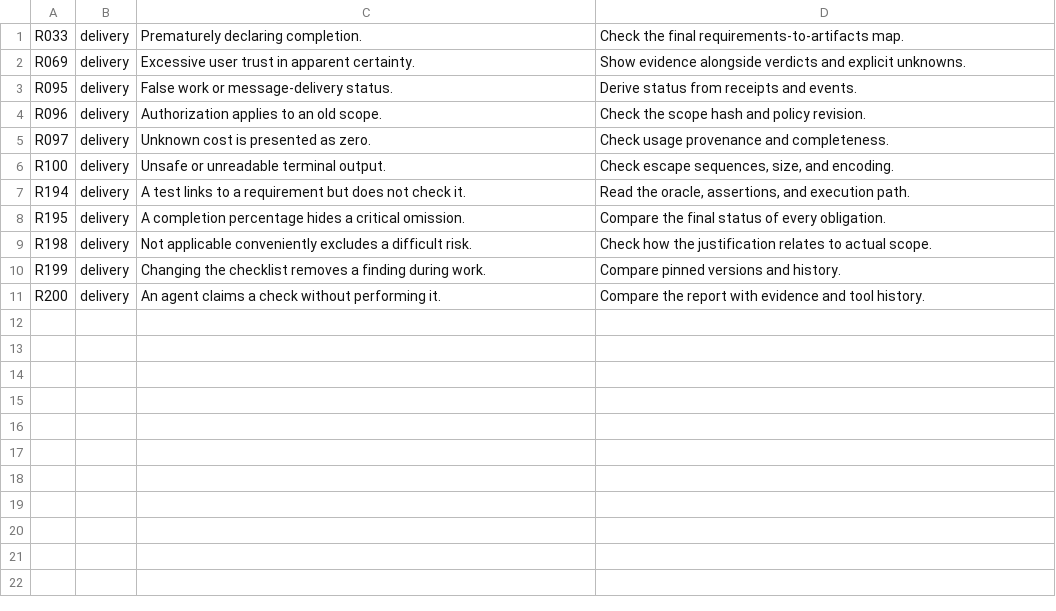
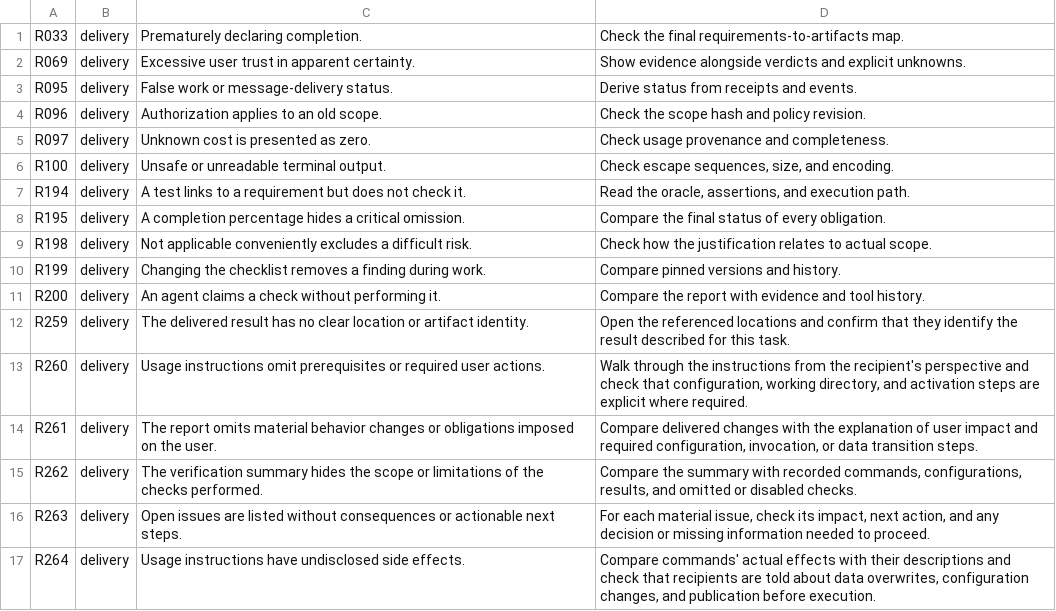
Before and after one commit to lazymaniac/antislop, a TSV file: src/lean/risks/delivery.tsv, drawn as a sheet; the diff names each change by its address in the sheet, - before the commit and + after, or states it on an @@ line.

Commit message:
feat(risks): extend delivery risks

```diff
--- a/src/lean/risks/delivery.tsv
+++ b/src/lean/risks/delivery.tsv
+row 12: R259 | delivery | The delivered result has no clear location or artifact identity. | Open the referenced locations and confirm that they identify the result described for this task.
+row 13: R260 | delivery | Usage instructions omit prerequisites or required user actions. | Walk through the instructions from the recipient's perspective and check that configuration, working directory, and activation steps are explicit where required.
+row 14: R261 | delivery | The report omits material behavior changes or obligations imposed on the user. | Compare delivered changes with the explanation of user impact and required configuration, invocation, or data transition steps.
+row 15: R262 | delivery | The verification summary hides the scope or limitations of the checks performed. | Compare the summary with recorded commands, configurations, results, and omitted or disabled checks.
+row 16: R263 | delivery | Open issues are listed without consequences or actionable next steps. | For each material issue, check its impact, next action, and any decision or missing information needed to proceed.
+row 17: R264 | delivery | Usage instructions have undisclosed side effects. | Compare commands' actual effects with their descriptions and check that recipients are told about data overwrites, configuration changes, and publication before execution.
```
Also changed, not shown: 1 other file.
